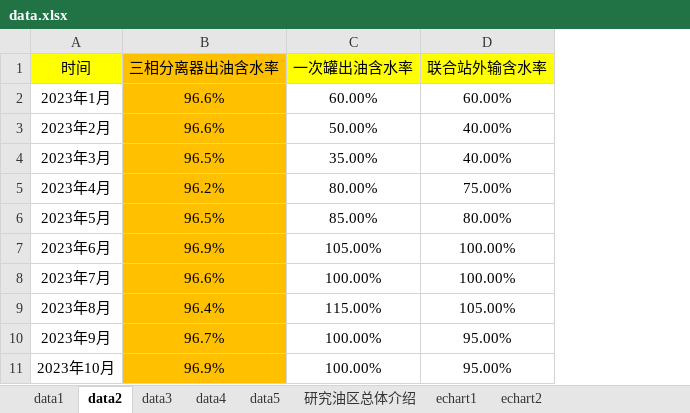
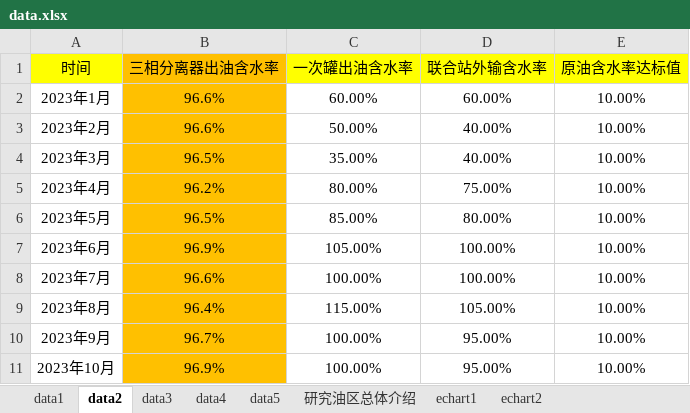
Before and after one commit to CGotw/slyt, an Excel workbook: slyt_backend/data.xlsx, sheet data2, drawn as a sheet; values as stored, in another font and other column widths than the file's, no borders; the diff names each change by its address in the sheet, - before the commit and + after, or states it on an @@ line.

```diff
--- a/slyt_backend/data.xlsx (sheet data2)
+++ b/slyt_backend/data.xlsx (sheet data2)
+column E (原油含水率达标值), rows 2-11: all 10.00%
```
Also changed, not shown: sheet data1, 3 other files.
